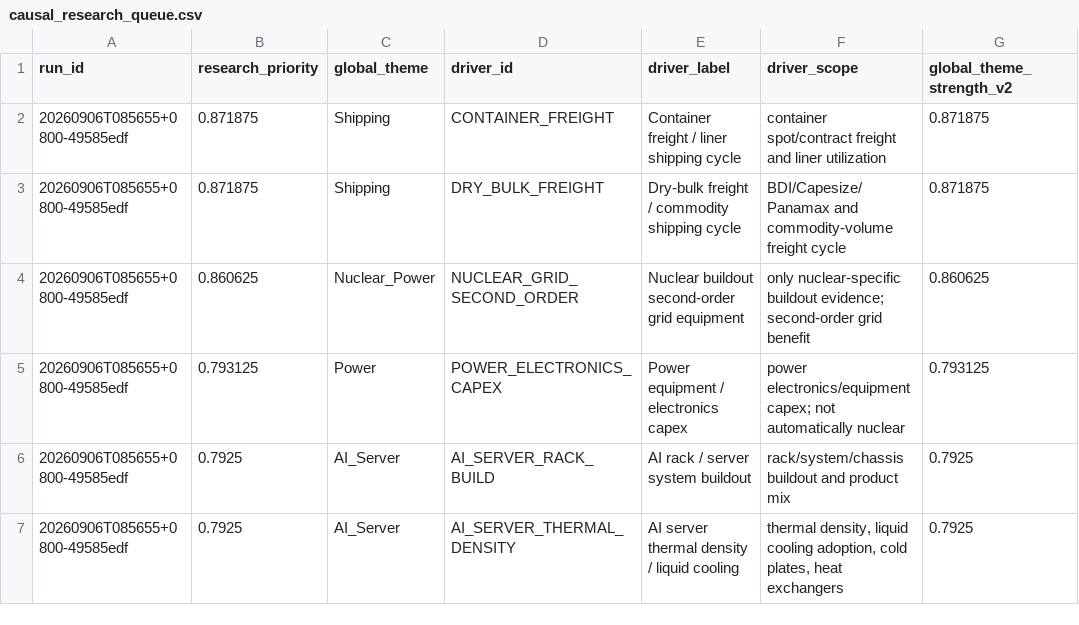
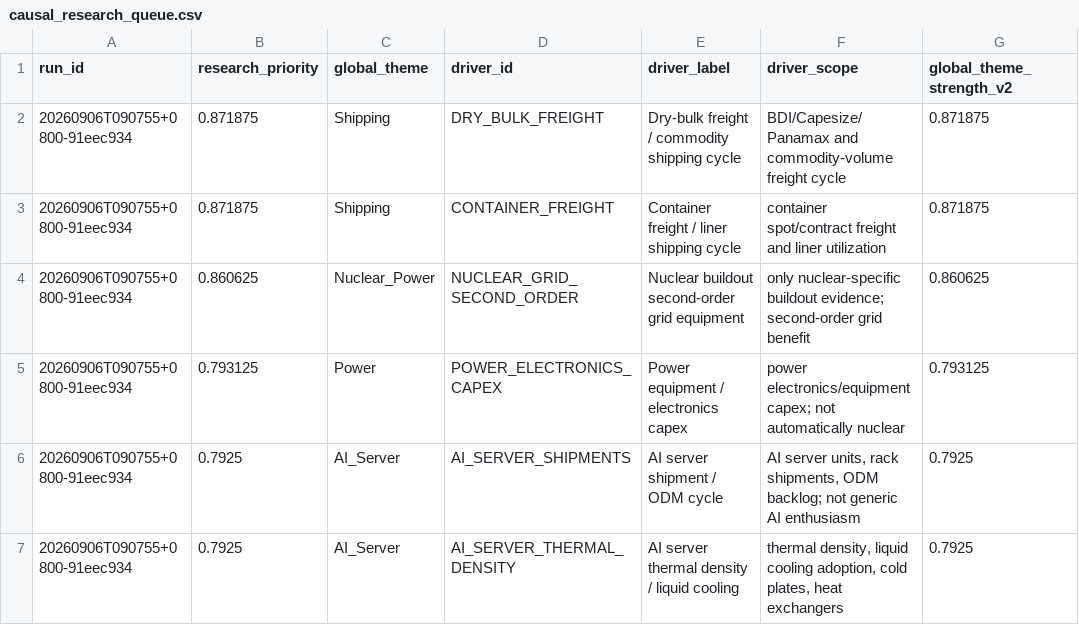
Before and after one commit to pa45251/alpha-hunter-v2, a CSV file: output/causal_research_queue.csv, drawn as a sheet; only a part is shown; the diff covers the shown part only; the diff names each change by its address in the sheet, - before the commit and + after, or states it on an @@ line.

```diff
--- a/output/causal_research_queue.csv
+++ b/output/causal_research_queue.csv
-A2:A7 (run_id): 20260906T085655+0800-49585edf
+A2:A7 (run_id): 20260906T090755+0800-91eec934
-D2 (driver_id): CONTAINER_FREIGHT
+D2 (driver_id): DRY_BULK_FREIGHT
-E2 (driver_label): Container freight / liner shipping cycle
+E2 (driver_label): Dry-bulk freight / commodity shipping cycle
-F2 (driver_scope): container spot/contract freight and liner utilization
+F2 (driver_scope): BDI/Capesize/Panamax and commodity-volume freight cycle
-D3 (driver_id): DRY_BULK_FREIGHT
+D3 (driver_id): CONTAINER_FREIGHT
-E3 (driver_label): Dry-bulk freight / commodity shipping cycle
+E3 (driver_label): Container freight / liner shipping cycle
-F3 (driver_scope): BDI/Capesize/Panamax and commodity-volume freight cycle
+F3 (driver_scope): container spot/contract freight and liner utilization
-D6 (driver_id): AI_SERVER_RACK_BUILD
+D6 (driver_id): AI_SERVER_SHIPMENTS
-E6 (driver_label): AI rack / server system buildout
+E6 (driver_label): AI server shipment / ODM cycle
-F6 (driver_scope): rack/system/chassis buildout and product mix
+F6 (driver_scope): AI server units, rack shipments, ODM backlog; not generic AI enthusiasm
```
Also changed, not shown: 2 added rows, 1 removed row and 32 edited cells elsewhere in this file, output/causal_graph_audit.csv, output/leader_registry.csv, 7 other files.
